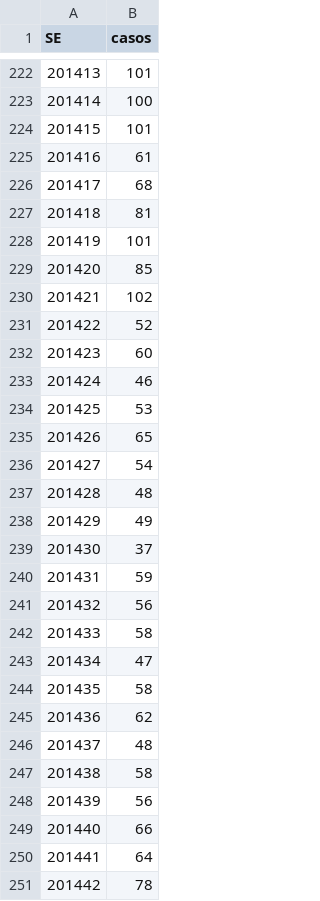
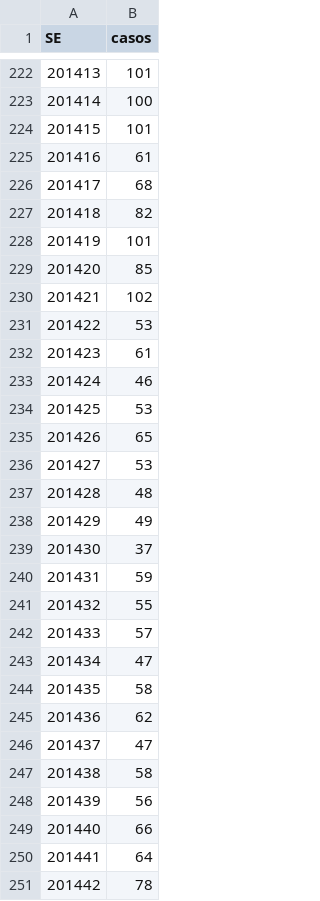
Before and after one commit to AlertaDengue/AlertaDengueAnalise, a CSV file: GeraAlerta/dados_limpos/sinansemana_RJ.csv, drawn as a sheet; only a part is shown, gaps mark what is left out; removed rows and columns are numbered as before the commit, all else as after; the diff covers the shown part only; the diff names each change by its address in the sheet, - before the commit and + after, or states it on an @@ line.

```diff
--- a/GeraAlerta/dados_limpos/sinansemana_RJ.csv
+++ b/GeraAlerta/dados_limpos/sinansemana_RJ.csv
-B227 (casos): 81
+B227 (casos): 82
-B231 (casos): 52
+B231 (casos): 53
-B232 (casos): 60
+B232 (casos): 61
-row 236: 201427 | 54
+row 236: 201427 | 53
-B241 (casos): 56
+B241 (casos): 55
-row 242: 201433 | 58
+row 242: 201433 | 57
-row 246: 201437 | 48
+row 246: 201437 | 47
```
Also changed, not shown: 7 added rows, 4 removed rows, 11 edited cells and row numbers in column A elsewhere in this file, GeraAlerta/dados_limpos/sinansemanaAP_RJ.csv, GeraAlerta/dados_limpos/tweetsemanaRJ.csv, 6 other files.
